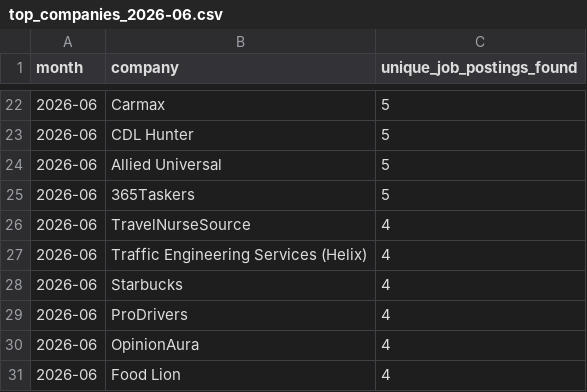
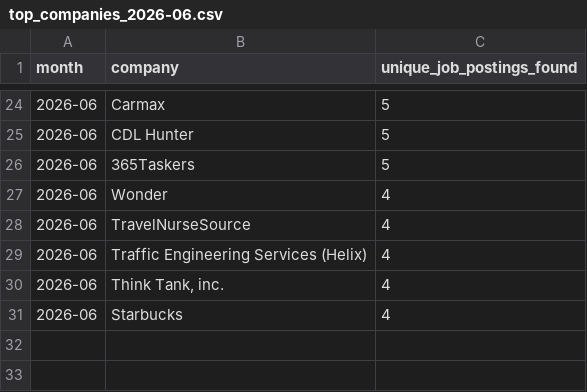
Before and after one commit to themeganerddddddd/MoCo-Hiring-Monitor, a CSV file: outputs/top_companies_2026-06.csv, drawn as a sheet; only a part is shown, gaps mark what is left out; removed rows and columns are numbered as before the commit, all else as after; the diff covers the shown part only; the diff names each change by its address in the sheet, - before the commit and + after, or states it on an @@ line.

```diff
--- a/outputs/top_companies_2026-06.csv
+++ b/outputs/top_companies_2026-06.csv
-row 24: 2026-06 | Allied Universal | 5
+row 27: 2026-06 | Wonder | 4
+row 30: 2026-06 | Think Tank, inc. | 4
-row 29: 2026-06 | ProDrivers | 4
-row 30: 2026-06 | OpinionAura | 4
-row 31: 2026-06 | Food Lion | 4
```
Also changed, not shown: 4 added rows, 2 removed rows and 3 edited cells elsewhere in this file, 11 other files.
